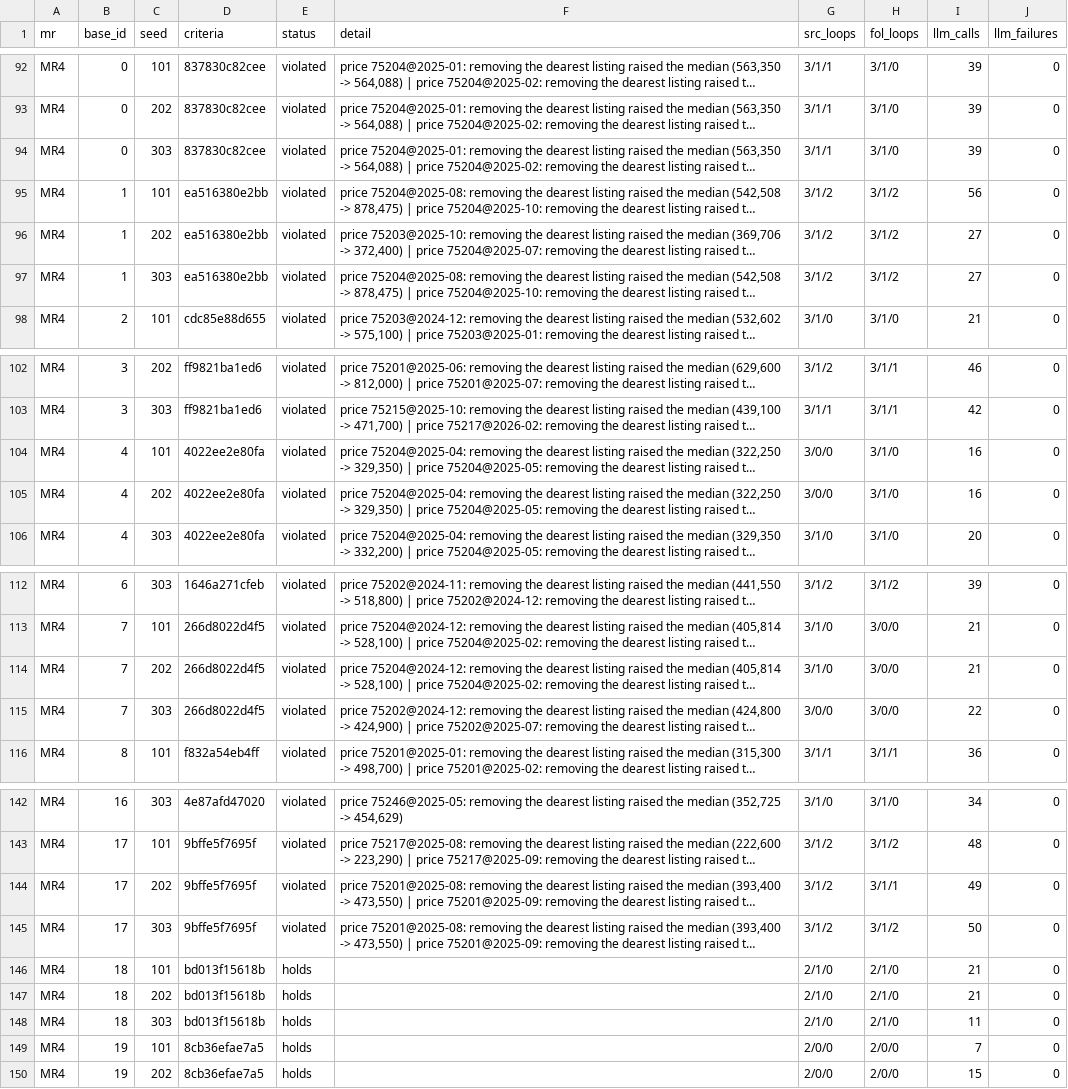
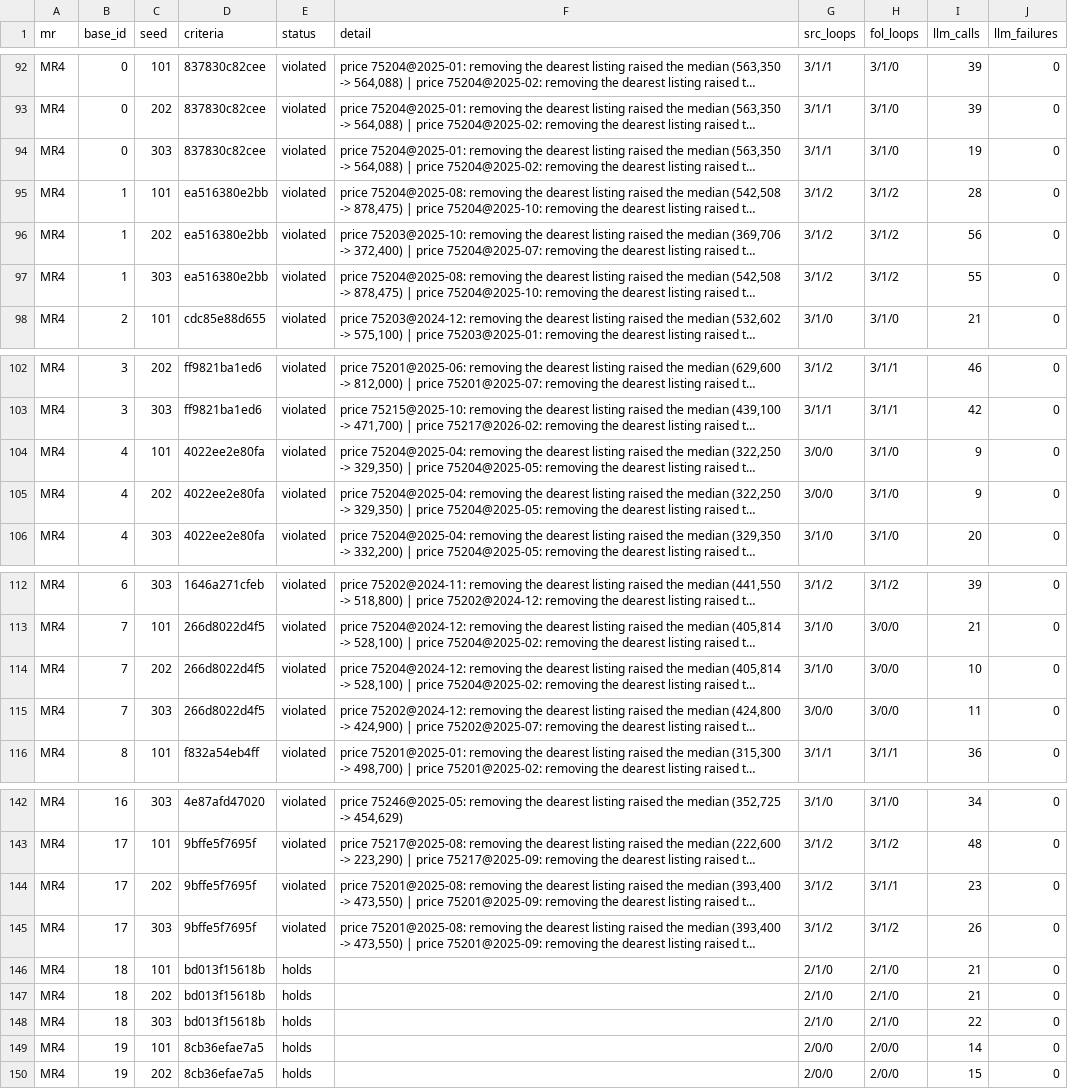
Before and after one commit to itstandon/TSE_assignment1, a CSV file: housing-trends/results/mr_llm/runs.csv, drawn as a sheet; only a part is shown, gaps mark what is left out; long unchanged cells end in …; the diff covers the shown part only; the diff names each change by its address in the sheet, - before the commit and + after, or states it on an @@ line.

```diff
--- a/housing-trends/results/mr_llm/runs.csv
+++ b/housing-trends/results/mr_llm/runs.csv
-I94 (llm_calls): 39
+I94 (llm_calls): 19
-I95 (llm_calls): 56
+I95 (llm_calls): 28
-I96 (llm_calls): 27
+I96 (llm_calls): 56
-I97 (llm_calls): 27
+I97 (llm_calls): 55
-I104:I105 (llm_calls): 16
+I104:I105 (llm_calls): 9
-I114 (llm_calls): 21
+I114 (llm_calls): 10
-I115 (llm_calls): 22
+I115 (llm_calls): 11
-I144 (llm_calls): 49
+I144 (llm_calls): 23
-I145 (llm_calls): 50
+I145 (llm_calls): 26
-I148 (llm_calls): 11
+I148 (llm_calls): 22
-I149 (llm_calls): 7
+I149 (llm_calls): 14
```
Also changed, not shown: 18 edited cells elsewhere in this file, 5 other files.
